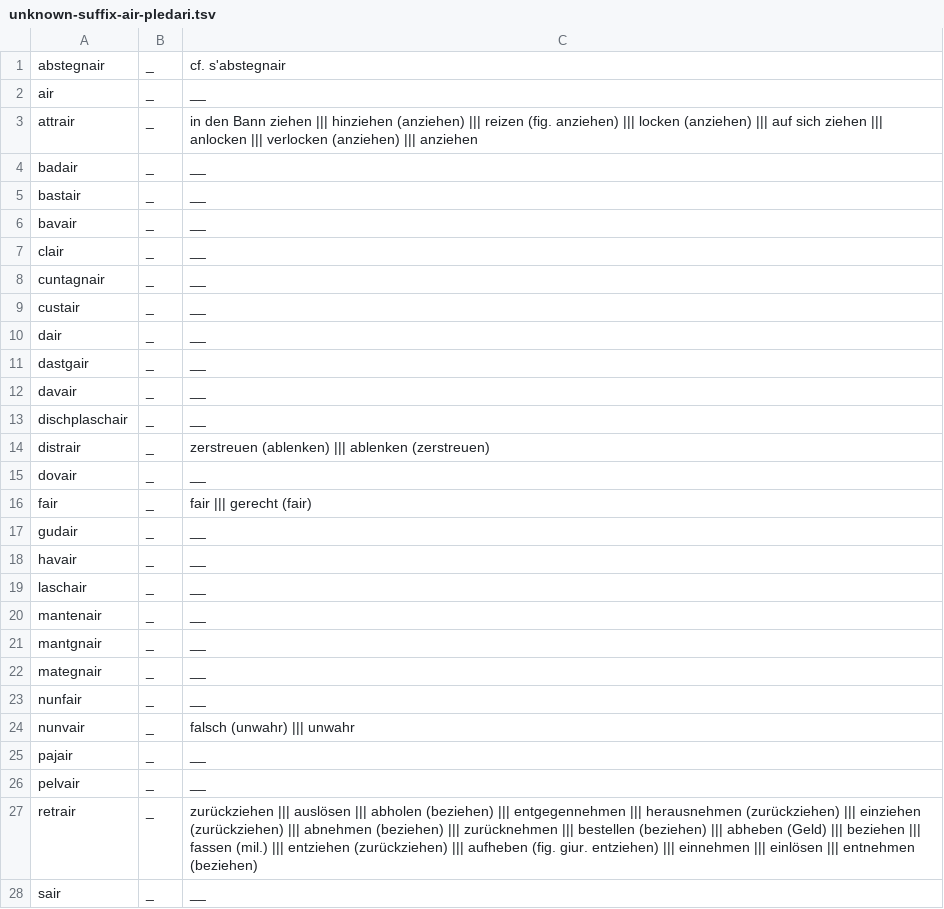
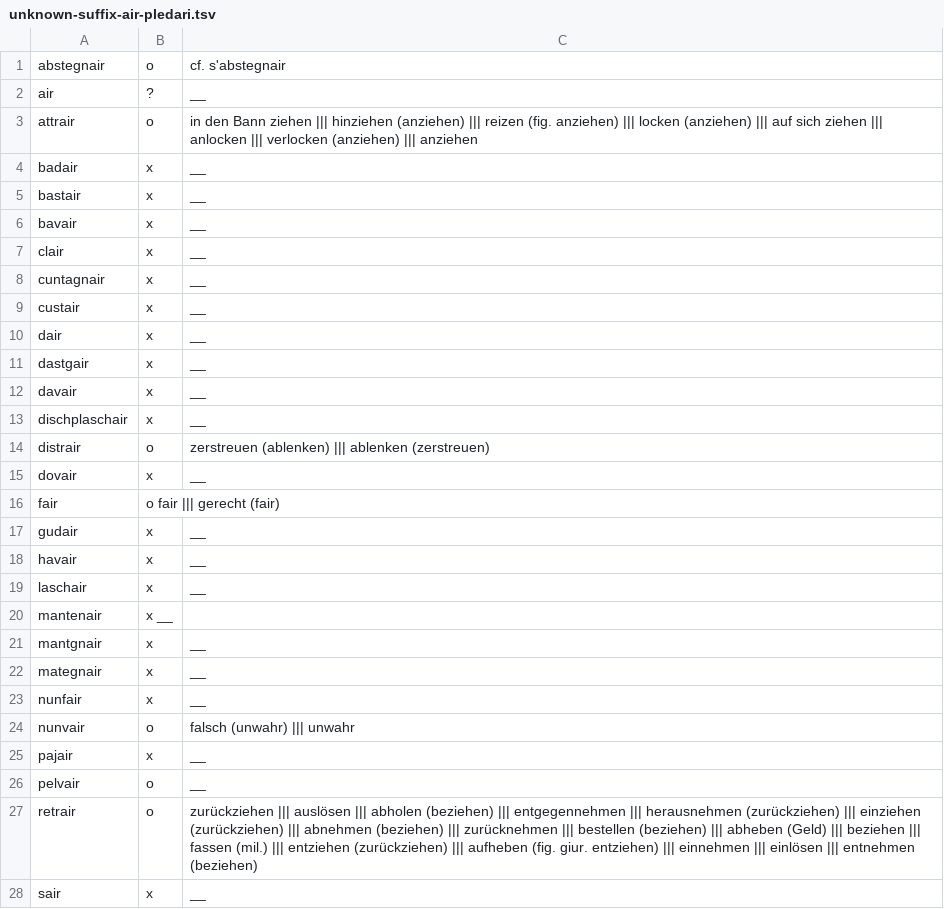
Before and after one commit to simon-clematide/rumantsch-grischun, a TSV file: todo/unknown-suffix-air-pledari.tsv, drawn as a sheet; only a part is shown; the diff covers the shown part only.

Commit message:
Update unknown-suffix-air-pledari.tsv

```diff
--- a/todo/unknown-suffix-air-pledari.tsv
+++ b/todo/unknown-suffix-air-pledari.tsv
@@ -1,28 +1,28 @@
-abstegnair	_	cf. s'abstegnair
-air	_	__
-attrair	_	in den Bann ziehen ||| hinziehen (anziehen) ||| reizen (fig. anziehen) ||| locken (anziehen) ||| auf sich ziehen ||| anlocken ||| verlocken (anziehen) ||| anziehen
-badair	_	__
-bastair	_	__
-bavair	_	__
-clair	_	__
-cuntagnair	_	__
-custair	_	__
-dair	_	__
-dastgair	_	__
-davair	_	__
-dischplaschair	_	__
-distrair	_	zerstreuen (ablenken) ||| ablenken (zerstreuen)
-dovair	_	__
-fair	_	fair ||| gerecht (fair)
-gudair	_	__
-havair	_	__
-laschair	_	__
-mantenair	_	__
-mantgnair	_	__
-mategnair	_	__
-nunfair	_	__
-nunvair	_	falsch (unwahr) ||| unwahr
-pajair	_	__
-pelvair	_	__
-retrair	_	zurückziehen ||| auslösen ||| abholen (beziehen) ||| entgegennehmen ||| herausnehmen (zurückziehen) ||| einziehen (zurückziehen) ||| abnehmen (beziehen) ||| zurücknehmen ||| bestellen (beziehen) ||| abheben (Geld) ||| beziehen ||| fassen (mil.) ||| entziehen (zurückziehen) ||| aufheben (fig. giur. entziehen) ||| einnehmen ||| einlösen ||| entnehmen (beziehen)
-sair	_	__
+abstegnair	o	cf. s'abstegnair
+air	?	__
+attrair	o	in den Bann ziehen ||| hinziehen (anziehen) ||| reizen (fig. anziehen) ||| locken (anziehen) ||| auf sich ziehen ||| anlocken ||| verlocken (anziehen) ||| anziehen
+badair	x	__
+bastair	x	__
+bavair	x	__
+clair	x	__
+cuntagnair	x	__
+custair	x	__
+dair	x	__
+dastgair	x	__
+davair	x	__
+dischplaschair	x	__
+distrair	o	zerstreuen (ablenken) ||| ablenken (zerstreuen)
+dovair	x	__
+fair	o   fair ||| gerecht (fair)
+gudair	x	__
+havair	x	__
+laschair	x	__
+mantenair	x   __
+mantgnair	x	__
+mategnair	x	__
+nunfair	x	__
+nunvair	o	falsch (unwahr) ||| unwahr
+pajair	x	__
+pelvair	o	__
+retrair	o	zurückziehen ||| auslösen ||| abholen (beziehen) ||| entgegennehmen ||| herausnehmen (zurückziehen) ||| einziehen (zurückziehen) ||| abnehmen (beziehen) ||| zurücknehmen ||| bestellen (beziehen) ||| abheben (Geld) ||| beziehen ||| fassen (mil.) ||| entziehen (zurückziehen) ||| aufheben (fig. giur. entziehen) ||| einnehmen ||| einlösen ||| entnehmen (beziehen)
+sair	x	__
```
Also changed, not shown: 7 edited cells elsewhere in this file.
